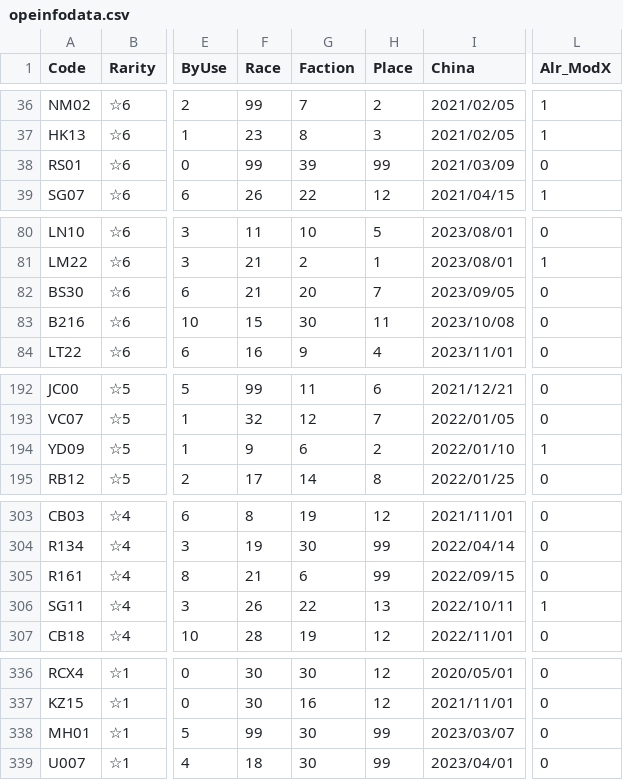
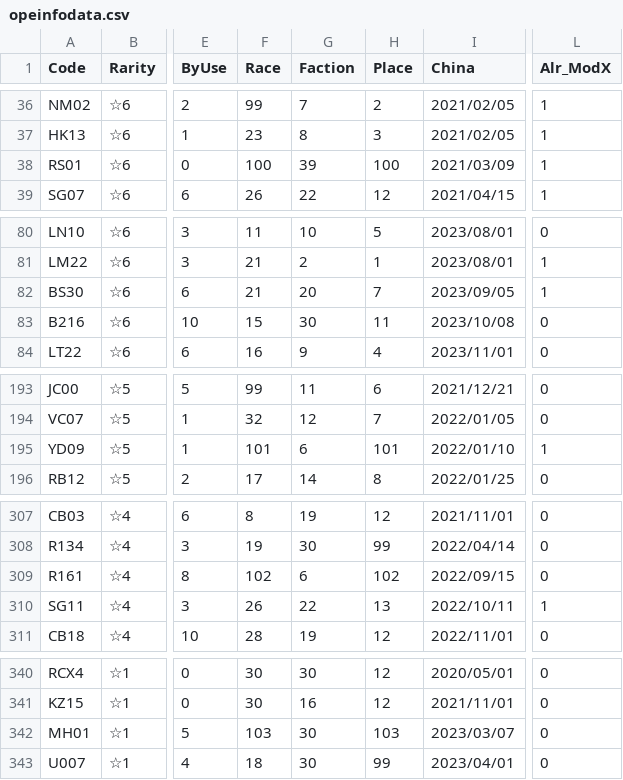
Before and after one commit to ArknightsToolOperatorsManager/InputItem, a CSV file: inputdata/opeinfodata.csv, drawn as a sheet; only a part is shown, gaps mark what is left out; addresses are those after the commit; the diff covers the shown part only; the diff names each change by its address in the sheet, - before the commit and + after, or states it on an @@ line.

```diff
--- a/inputdata/opeinfodata.csv
+++ b/inputdata/opeinfodata.csv
-F38 (Race): 99
+F38 (Race): 100
-H38 (Place): 99
+H38 (Place): 100
-L38 (Alr_ModX): 0
+L38 (Alr_ModX): 1
-L82 (Alr_ModX): 0
+L82 (Alr_ModX): 1
-F195 (Race): 9
+F195 (Race): 101
-H195 (Place): 2
+H195 (Place): 101
-F309 (Race): 21
+F309 (Race): 102
-H309 (Place): 99
+H309 (Place): 102
-F342 (Race): 99
+F342 (Race): 103
-H342 (Place): 99
+H342 (Place): 103
```
Also changed, not shown: 4 added rows and 26 edited cells elsewhere in this file.
